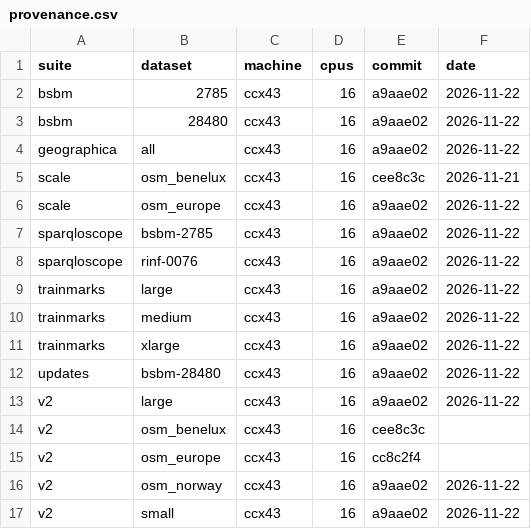
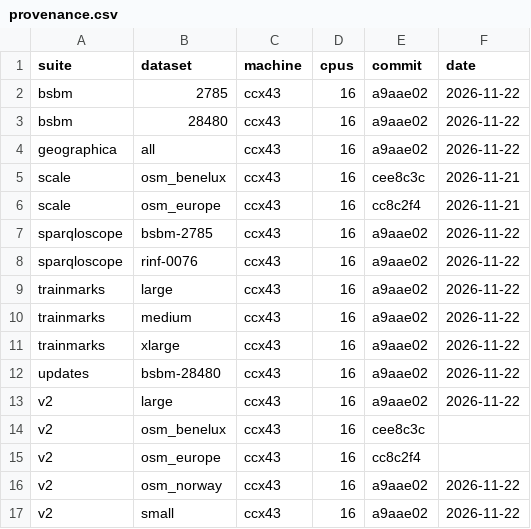
Before and after one commit to Matdata-eu/tripletrail-bench, a CSV file: bench/v2/results/dashboard/provenance.csv, drawn as a sheet.

Commit message:
fix(bench): keep the scale osm_europe provenance of run 44901267384, which this run did not touch

```diff
--- a/bench/v2/results/dashboard/provenance.csv
+++ b/bench/v2/results/dashboard/provenance.csv
@@ -5,3 +5,3 @@ geographica,all,ccx43,16,a9aae02,2026-11-22
 scale,osm_benelux,ccx43,16,cee8c3c,2026-11-21
-scale,osm_europe,ccx43,16,a9aae02,2026-11-22
+scale,osm_europe,ccx43,16,cc8c2f4,2026-11-21
 sparqloscope,bsbm-2785,ccx43,16,a9aae02,2026-11-22
```
Also changed, not shown: 1 other file.
